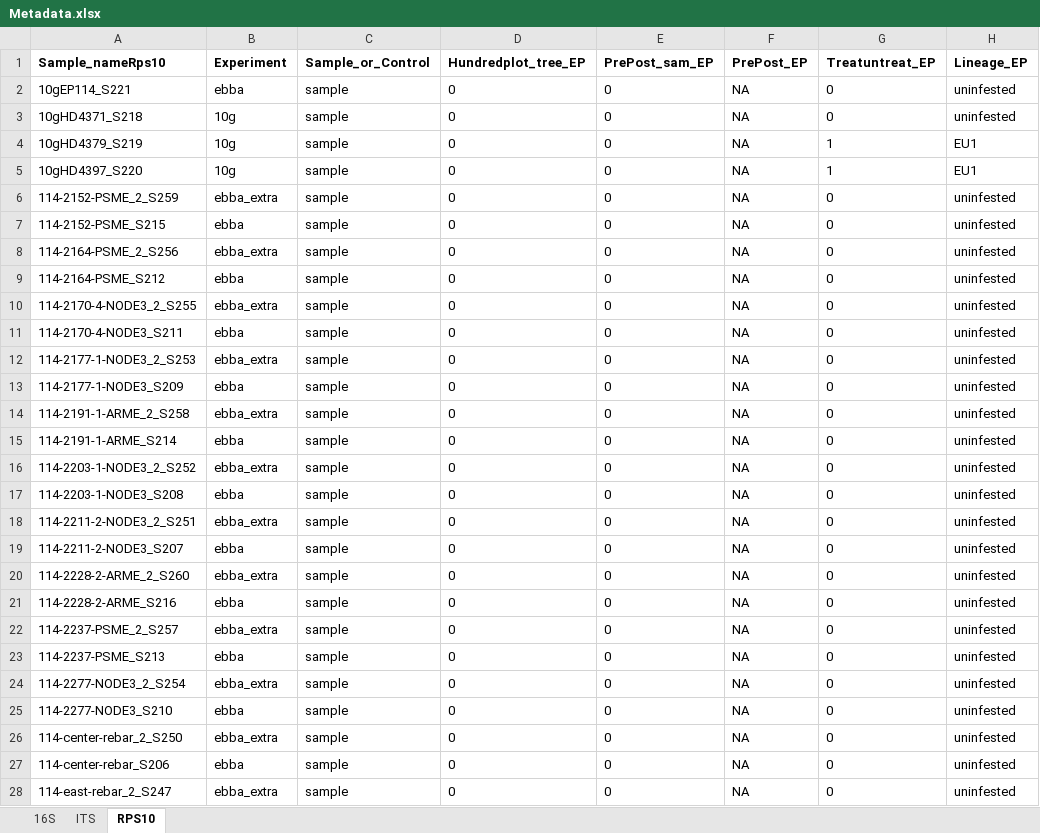
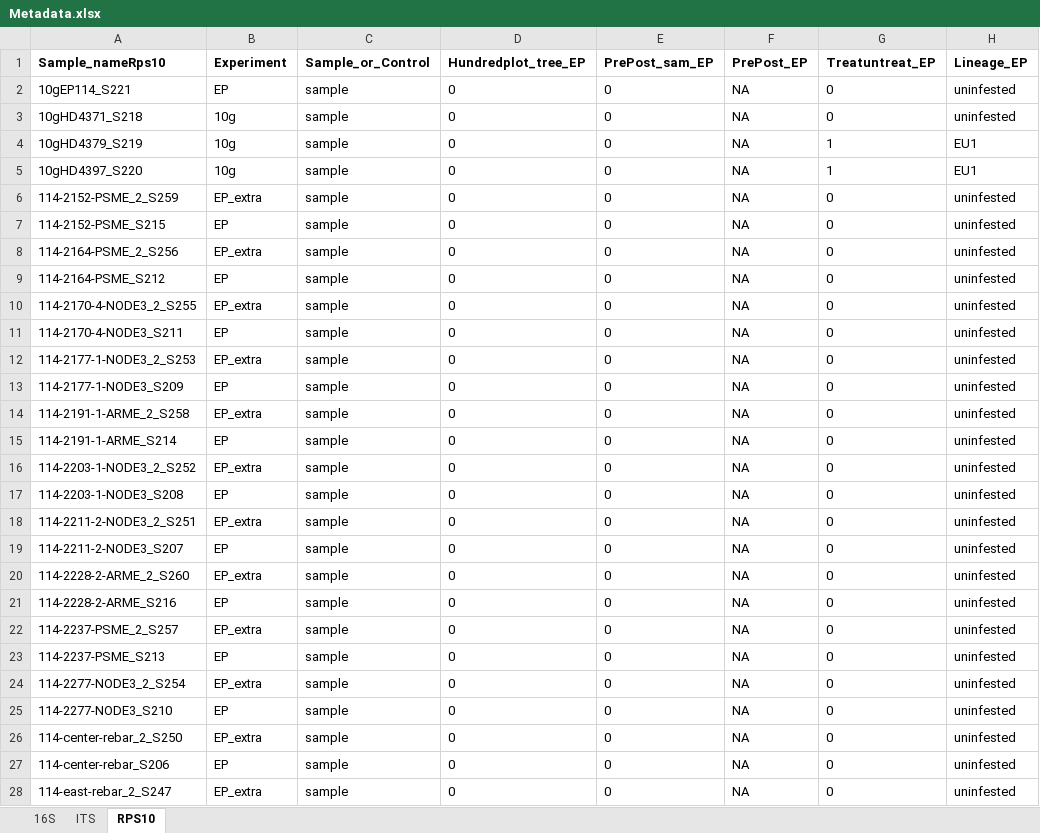
Before and after one commit to osuchanglab/SOD_Microbiome, an Excel workbook: Data/Metadata.xlsx, sheet RPS10, drawn as a sheet; only a part is shown; values as stored, in another font and other column widths than the file's, no borders; the diff covers the shown part only; the diff names each change by its address in the sheet, - before the commit and + after, or states it on an @@ line.

```diff
--- a/Data/Metadata.xlsx (sheet RPS10)
+++ b/Data/Metadata.xlsx (sheet RPS10)
-B2 (Experiment): ebba
+B2 (Experiment): EP
-B6 (Experiment): ebba_extra
+B6 (Experiment): EP_extra
-B7 (Experiment): ebba
+B7 (Experiment): EP
-B8 (Experiment): ebba_extra
+B8 (Experiment): EP_extra
-B9 (Experiment): ebba
+B9 (Experiment): EP
-B10 (Experiment): ebba_extra
+B10 (Experiment): EP_extra
-B11 (Experiment): ebba
+B11 (Experiment): EP
-B12 (Experiment): ebba_extra
+B12 (Experiment): EP_extra
-B13 (Experiment): ebba
+B13 (Experiment): EP
-B14 (Experiment): ebba_extra
+B14 (Experiment): EP_extra
-B15 (Experiment): ebba
+B15 (Experiment): EP
-B16 (Experiment): ebba_extra
+B16 (Experiment): EP_extra
-B17 (Experiment): ebba
+B17 (Experiment): EP
-B18 (Experiment): ebba_extra
+B18 (Experiment): EP_extra
-B19 (Experiment): ebba
+B19 (Experiment): EP
-B20 (Experiment): ebba_extra
+B20 (Experiment): EP_extra
-B21 (Experiment): ebba
+B21 (Experiment): EP
-B22 (Experiment): ebba_extra
+B22 (Experiment): EP_extra
-B23 (Experiment): ebba
+B23 (Experiment): EP
-B24 (Experiment): ebba_extra
+B24 (Experiment): EP_extra
-B25 (Experiment): ebba
+B25 (Experiment): EP
-B26 (Experiment): ebba_extra
+B26 (Experiment): EP_extra
-B27 (Experiment): ebba
+B27 (Experiment): EP
-B28 (Experiment): ebba_extra
+B28 (Experiment): EP_extra
```
Also changed, not shown: 7 edited cells elsewhere in this sheet, sheet 16S, sheet ITS, 4 other files.
